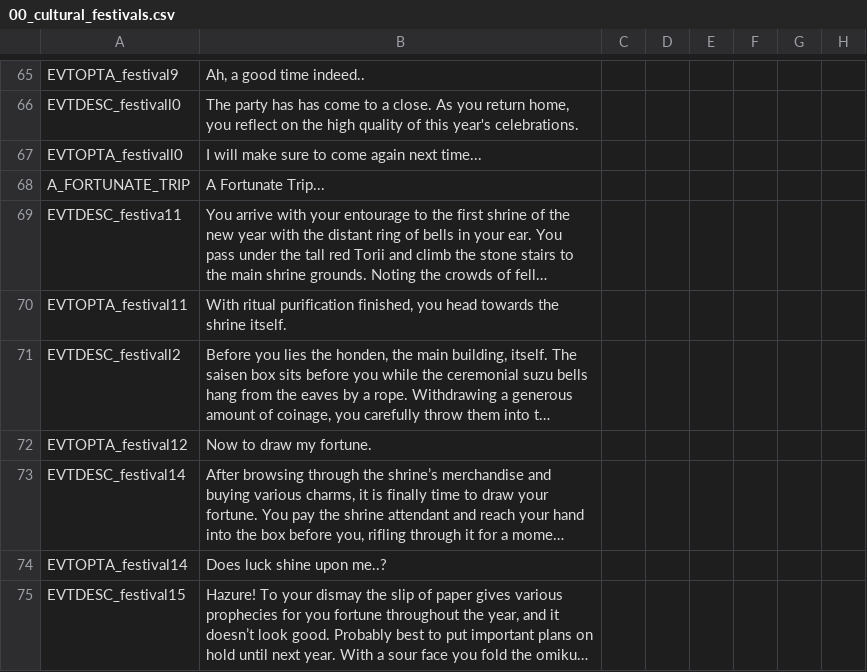
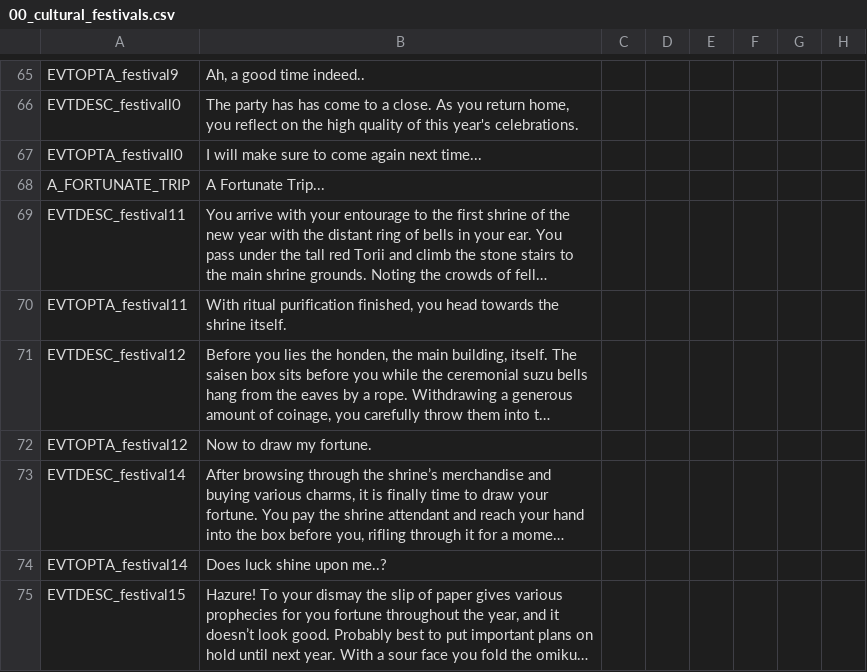
Before and after one commit to derdang/posttoyo, a CSV file: After the End Orientalis/localisation/00_cultural_festivals.csv, drawn as a sheet; only a part is shown, gaps mark what is left out; long unchanged cells end in …; the diff names each change by its address in the sheet, - before the commit and + after, or states it on an @@ line.

```diff
--- a/After the End Orientalis/localisation/00_cultural_festivals.csv
+++ b/After the End Orientalis/localisation/00_cultural_festivals.csv
-A69: EVTDESC_festiva11
+A69: EVTDESC_festival11
-A71: EVTDESC_festivall2
+A71: EVTDESC_festival12
```
Also changed, not shown: 1 other file.
